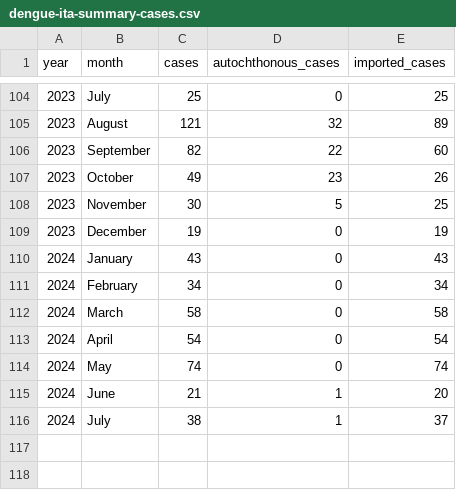
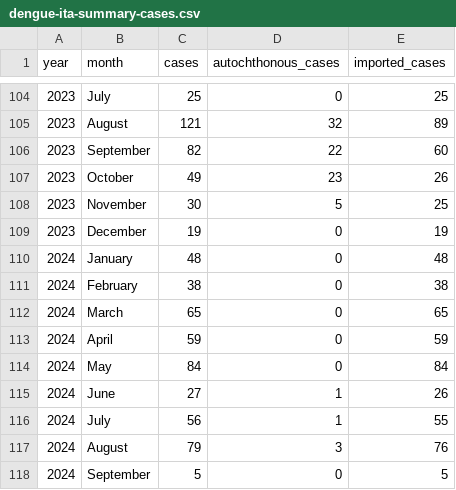
Before and after one commit to fbranda/dengue, a CSV file: surveillance/dengue-ita-summary-cases.csv, drawn as a sheet; only a part is shown, gaps mark what is left out.

```diff
--- a/surveillance/dengue-ita-summary-cases.csv
+++ b/surveillance/dengue-ita-summary-cases.csv
@@ -109,8 +109,10 @@
 2023,"December",19,0,19
-2024,"January",43,0,43
-2024,"February",34,0,34
-2024,"March",58,0,58
-2024,"April",54,0,54
-2024,"May",74,0,74
-2024,"June",21,1,20
-2024,"July",38,1,37
+2024,"January",48,0,48
+2024,"February",38,0,38
+2024,"March",65,0,65
+2024,"April",59,0,59
+2024,"May",84,0,84
+2024,"June",27,1,26
+2024,"July",56,1,55
+2024,"August",79,3,76
+2024,"September",5,0,5
```
Also changed, not shown: surveillance/dengue-ita-summary-cases-regions.csv.
